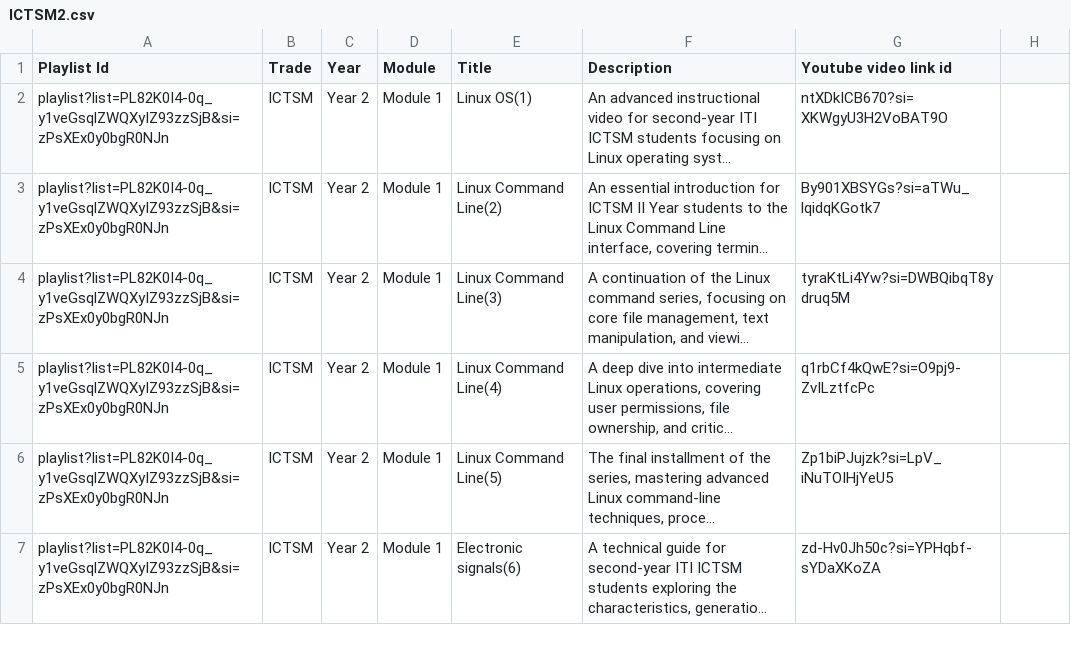
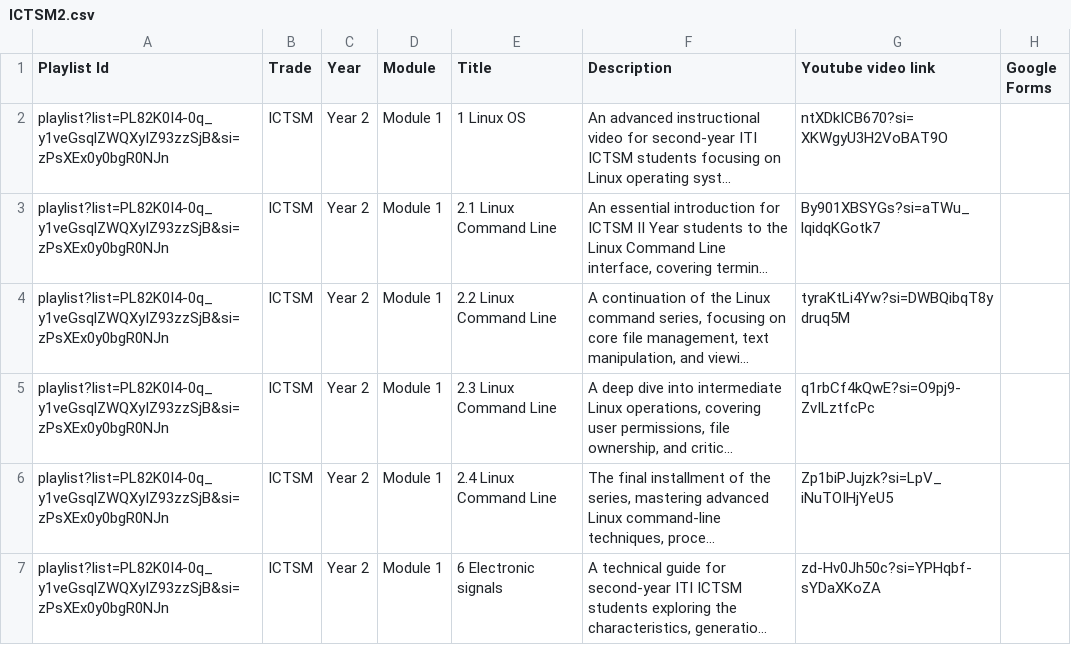
Before and after one commit to hrmindstixfoundation-commits/ITI-Resources, a CSV file: ICTSM2.csv, drawn as a sheet; long unchanged cells end in …; the diff names each change by its address in the sheet, - before the commit and + after, or states it on an @@ line.

```diff
--- a/ICTSM2.csv
+++ b/ICTSM2.csv
-G1: Youtube video link id
+G1: Youtube video link
-H1: (empty)
+H1: Google Forms
-E2 (Title): Linux OS(1)
+E2 (Title): 1 Linux OS
-E3 (Title): Linux Command Line(2)
+E3 (Title): 2.1 Linux Command Line
-E4 (Title): Linux Command Line(3)
+E4 (Title): 2.2 Linux Command Line
-E5 (Title): Linux Command Line(4)
+E5 (Title): 2.3 Linux Command Line
-E6 (Title): Linux Command Line(5)
+E6 (Title): 2.4 Linux Command Line
-E7 (Title): Electronic signals(6)
+E7 (Title): 6 Electronic signals
```
Also changed, not shown: COPA.csv, FIT2.csv, 5 other files.
